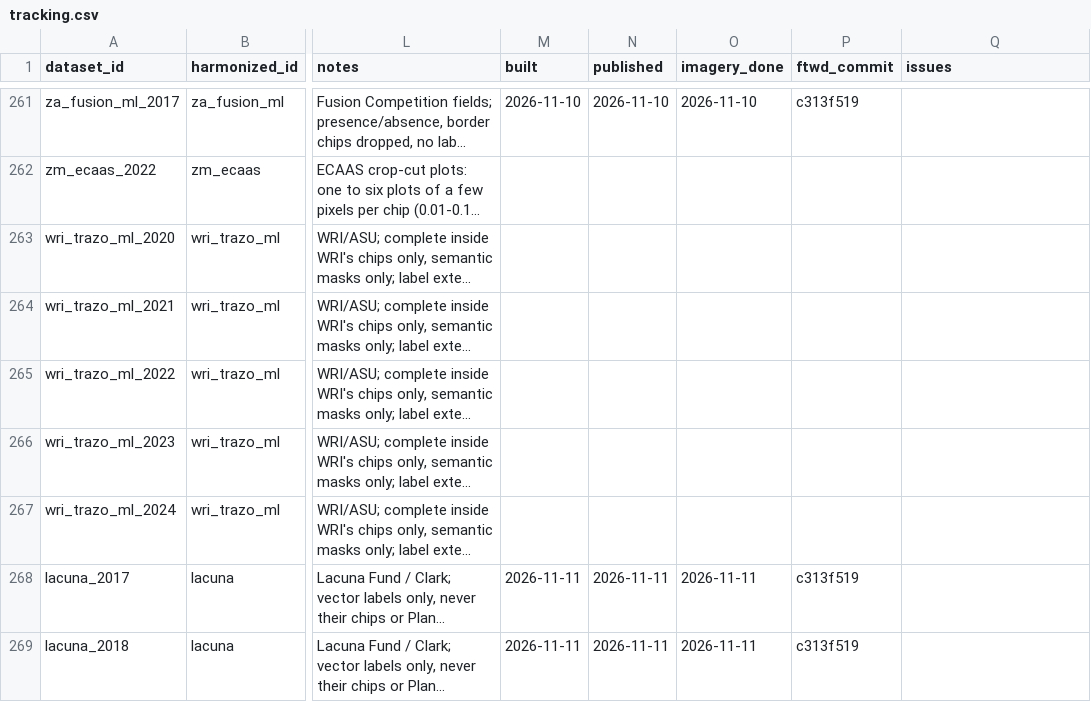
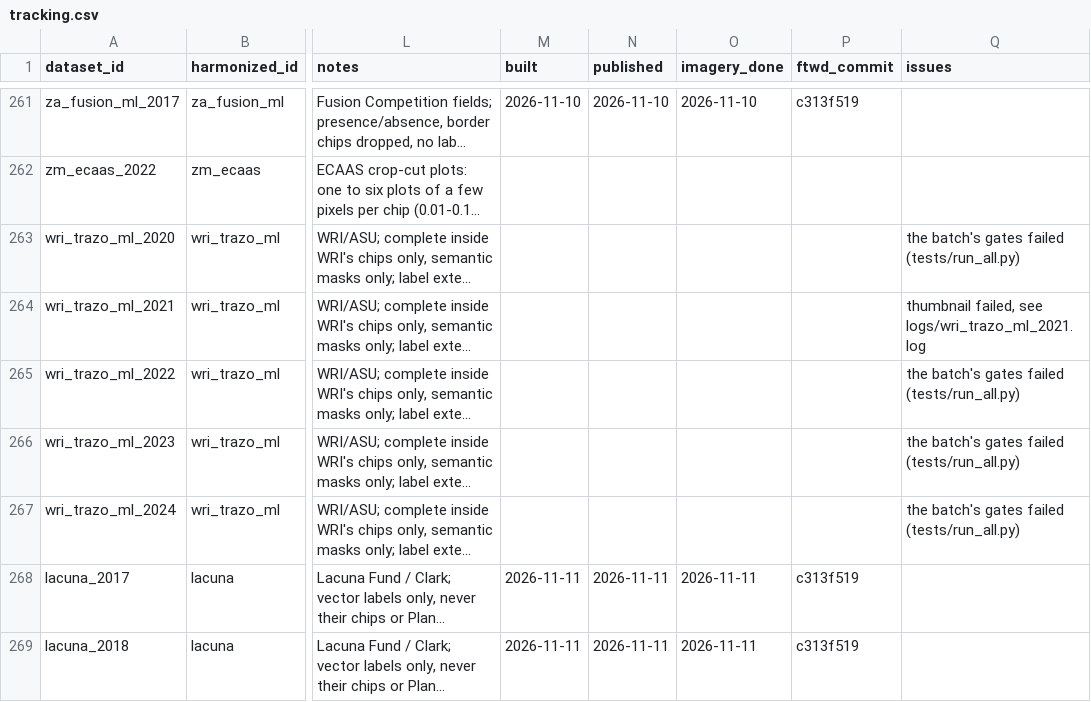
Before and after one commit to hannah-rae/hannah-rae.github.io, a CSV file: ftw-tracker/tracking.csv, drawn as a sheet; only a part is shown, gaps mark what is left out; long unchanged cells end in …; the diff names each change by its address in the sheet, - before the commit and + after, or states it on an @@ line.

Commit message:
Update FTW tracker

```diff
--- a/ftw-tracker/tracking.csv
+++ b/ftw-tracker/tracking.csv
-Q263 (issues): (empty)
+Q263 (issues): the batch's gates failed (tests/run_all.py)
-Q264 (issues): (empty)
+Q264 (issues): thumbnail failed, see logs/wri_trazo_ml_2021.log
-Q265:Q267 (issues): (empty)
+Q265:Q267 (issues): the batch's gates failed (tests/run_all.py)
```
Also changed, not shown: 1 other file.
